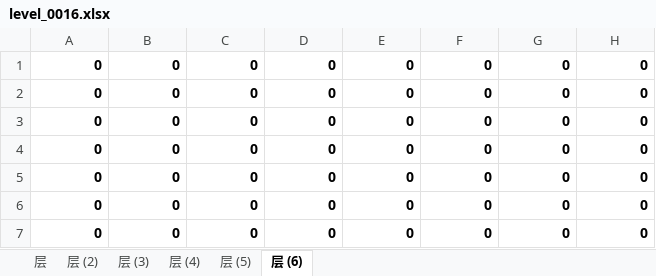
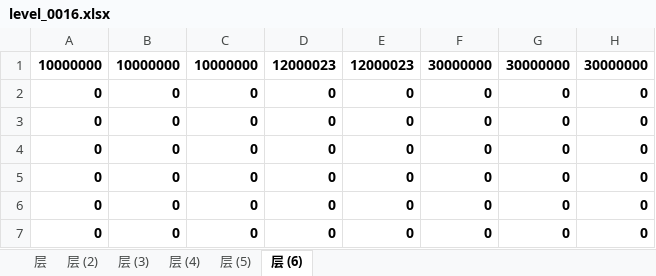
Before and after one commit to zhs007/block7, an Excel workbook: xlsxmaps/level_0016.xlsx, sheet 层 (6), drawn as a sheet; values as stored, in another font and other column widths than the file's, no borders; removed rows and columns are numbered as before the commit, all else as after; the diff names each change by its address in the sheet, - before the commit and + after, or states it on an @@ line.

```diff
--- a/xlsxmaps/level_0016.xlsx (sheet 层 (6))
+++ b/xlsxmaps/level_0016.xlsx (sheet 层 (6))
-row 1: 0 | 0 | 0 | 0 | 0 | 0 | 0 | 0
+row 1: 10000000 | 10000000 | 10000000 | 12000023 | 12000023 | 30000000 | 30000000 | 30000000
```
Also changed, not shown: sheet 层 (5), 6 other files.
